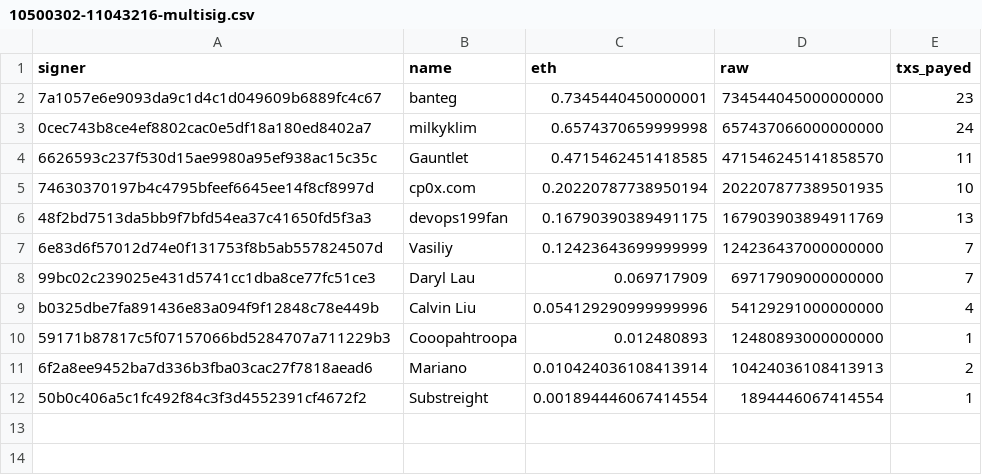
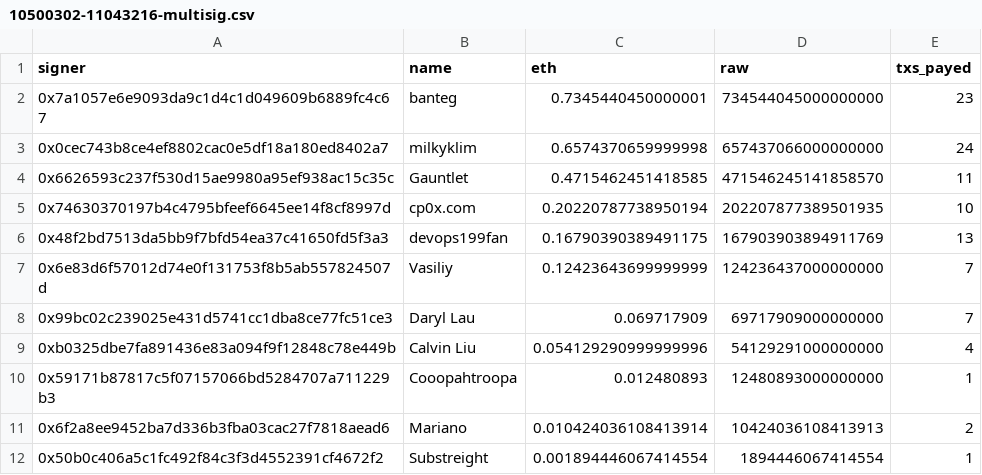
Before and after one commit to yearn/budget, a CSV file: reports/gas/10500302-11043216-multisig.csv, drawn as a sheet.

Commit message:
add missing 0x

```diff
--- a/reports/gas/10500302-11043216-multisig.csv
+++ b/reports/gas/10500302-11043216-multisig.csv
@@ -1,12 +1,12 @@
 signer,name,eth,raw,txs_payed
-7a1057e6e9093da9c1d4c1d049609b6889fc4c67,banteg,0.7345440450000001,734544045000000000,23
-0cec743b8ce4ef8802cac0e5df18a180ed8402a7,milkyklim,0.6574370659999998,657437066000000000,24
-6626593c237f530d15ae9980a95ef938ac15c35c,Gauntlet,0.4715462451418585,471546245141858570,11
-74630370197b4c4795bfeef6645ee14f8cf8997d,cp0x.com,0.20220787738950194,202207877389501935,10
-48f2bd7513da5bb9f7bfd54ea37c41650fd5f3a3,devops199fan,0.16790390389491175,167903903894911769,13
-6e83d6f57012d74e0f131753f8b5ab557824507d,Vasiliy,0.12423643699999999,124236437000000000,7
-99bc02c239025e431d5741cc1dba8ce77fc51ce3,Daryl Lau,0.069717909,69717909000000000,7
-b0325dbe7fa891436e83a094f9f12848c78e449b,Calvin Liu,0.054129290999999996,54129291000000000,4
-59171b87817c5f07157066bd5284707a711229b3,Cooopahtroopa,0.012480893,12480893000000000,1
-6f2a8ee9452ba7d336b3fba03cac27f7818aead6,Mariano,0.010424036108413914,10424036108413913,2
-50b0c406a5c1fc492f84c3f3d4552391cf4672f2,Substreight,0.001894446067414554,1894446067414554,1
+0x7a1057e6e9093da9c1d4c1d049609b6889fc4c67,banteg,0.7345440450000001,734544045000000000,23
+0x0cec743b8ce4ef8802cac0e5df18a180ed8402a7,milkyklim,0.6574370659999998,657437066000000000,24
+0x6626593c237f530d15ae9980a95ef938ac15c35c,Gauntlet,0.4715462451418585,471546245141858570,11
+0x74630370197b4c4795bfeef6645ee14f8cf8997d,cp0x.com,0.20220787738950194,202207877389501935,10
+0x48f2bd7513da5bb9f7bfd54ea37c41650fd5f3a3,devops199fan,0.16790390389491175,167903903894911769,13
+0x6e83d6f57012d74e0f131753f8b5ab557824507d,Vasiliy,0.12423643699999999,124236437000000000,7
+0x99bc02c239025e431d5741cc1dba8ce77fc51ce3,Daryl Lau,0.069717909,69717909000000000,7
+0xb0325dbe7fa891436e83a094f9f12848c78e449b,Calvin Liu,0.054129290999999996,54129291000000000,4
+0x59171b87817c5f07157066bd5284707a711229b3,Cooopahtroopa,0.012480893,12480893000000000,1
+0x6f2a8ee9452ba7d336b3fba03cac27f7818aead6,Mariano,0.010424036108413914,10424036108413913,2
+0x50b0c406a5c1fc492f84c3f3d4552391cf4672f2,Substreight,0.001894446067414554,1894446067414554,1
```
